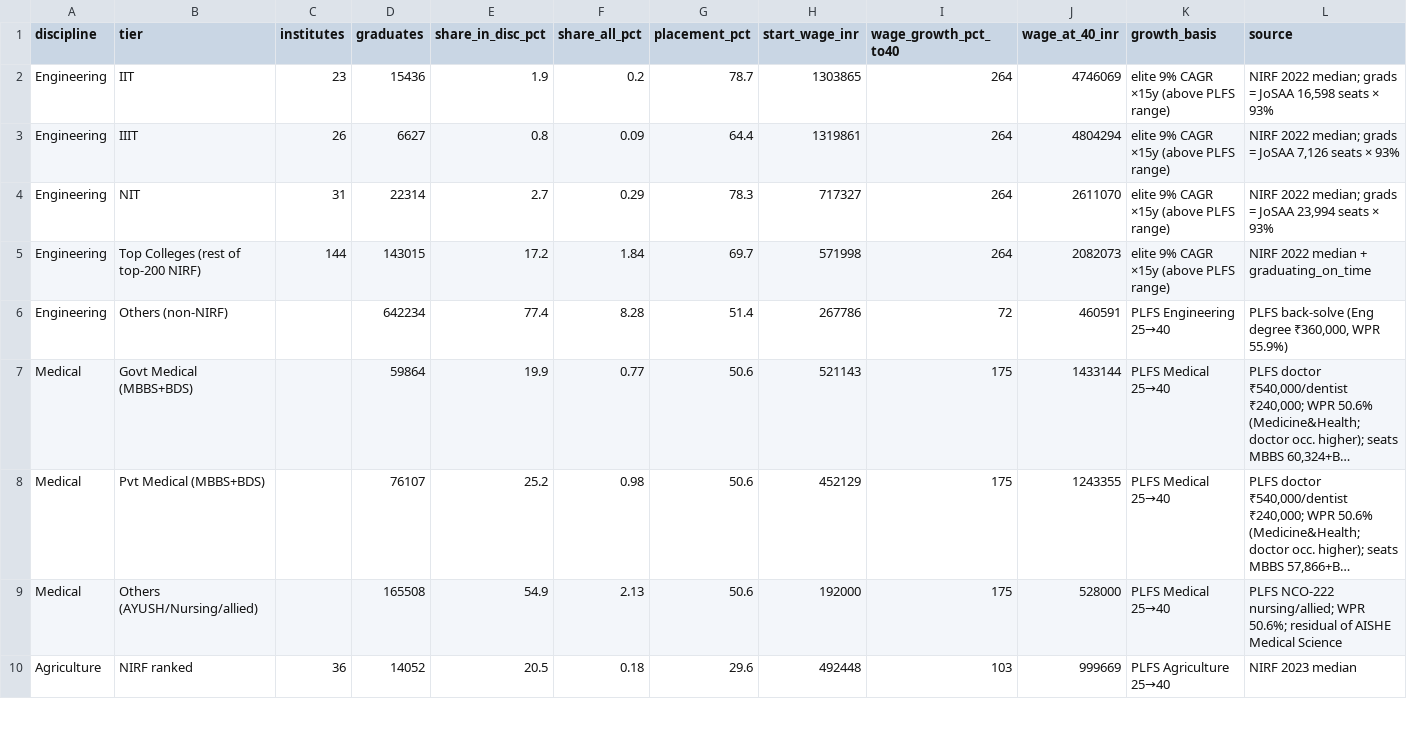
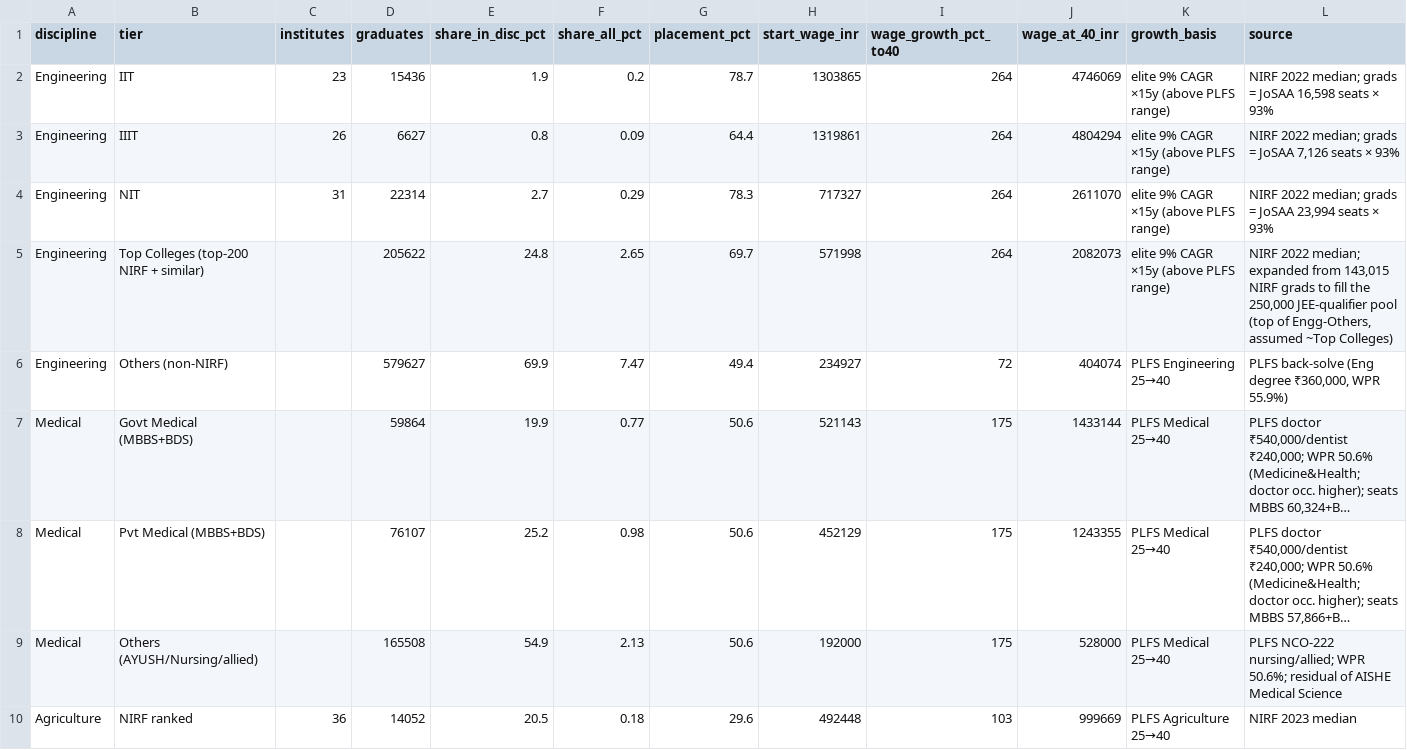
Before and after one commit to avantifellows/external_data_sources, a CSV file: wage_curves/wage_curve_full.csv, drawn as a sheet; only a part is shown; long unchanged cells end in …; the diff names each change by its address in the sheet, - before the commit and + after, or states it on an @@ line.

```diff
--- a/wage_curves/wage_curve_full.csv
+++ b/wage_curves/wage_curve_full.csv
-B5 (tier): Top Colleges (rest of top-200 NIRF)
+B5 (tier): Top Colleges (top-200 NIRF + similar)
-C5 (institutes): 144
+C5 (institutes): (empty)
-D5 (graduates): 143015
+D5 (graduates): 205622
-E5 (share_in_disc_pct): 17.2
+E5 (share_in_disc_pct): 24.8
-F5 (share_all_pct): 1.84
+F5 (share_all_pct): 2.65
-L5 (source): NIRF 2022 median + graduating_on_time
+L5 (source): NIRF 2022 median; expanded from 143,015 NIRF grads to fill the 250,000 JEE-qualifier pool (top of Engg-Others, assumed ~Top Colleges)
-D6 (graduates): 642234
+D6 (graduates): 579627
-E6 (share_in_disc_pct): 77.4
+E6 (share_in_disc_pct): 69.9
-F6 (share_all_pct): 8.28
+F6 (share_all_pct): 7.47
-G6 (placement_pct): 51.4
+G6 (placement_pct): 49.4
-H6 (start_wage_inr): 267786
+H6 (start_wage_inr): 234927
-J6 (wage_at_40_inr): 460591
+J6 (wage_at_40_inr): 404074
```
Also changed, not shown: 2 other files.
